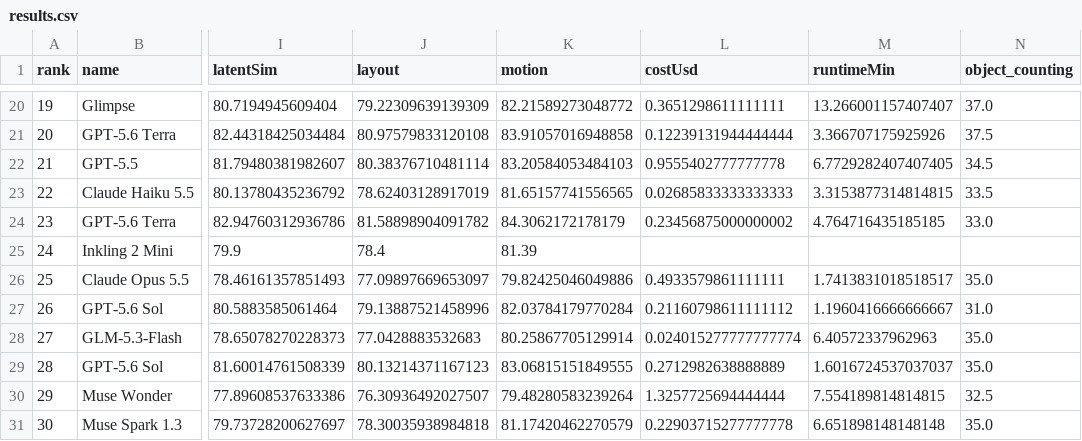
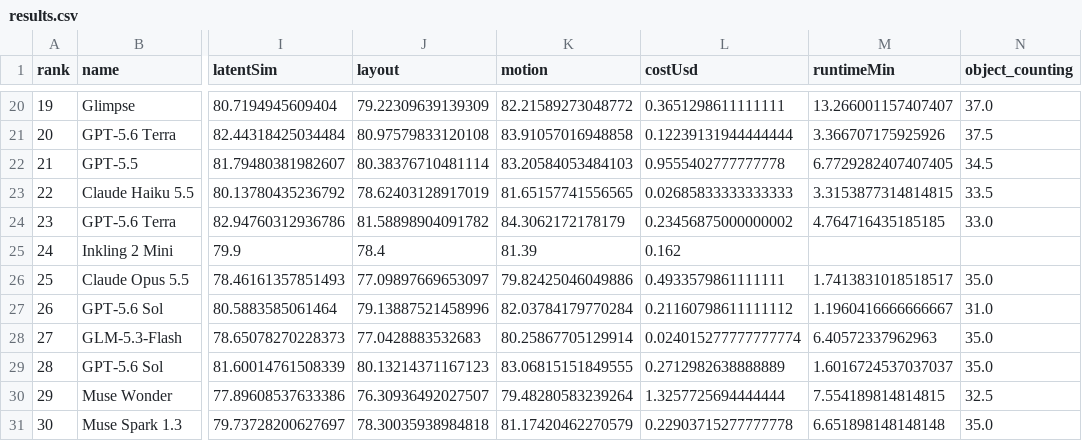
Before and after one commit to yoloytang/BVB, a CSV file: results.csv, drawn as a sheet; only a part is shown, gaps mark what is left out; the diff names each change by its address in the sheet, - before the commit and + after, or states it on an @@ line.

Commit message:
Add reported Inkling 2 Mini cost of $0.162 per scene

```diff
--- a/results.csv
+++ b/results.csv
-L25 (costUsd): (empty)
+L25 (costUsd): 0.162
```
Also changed, not shown: 3 other files.
